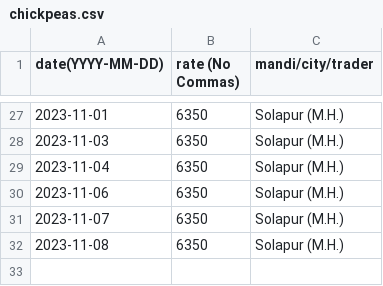
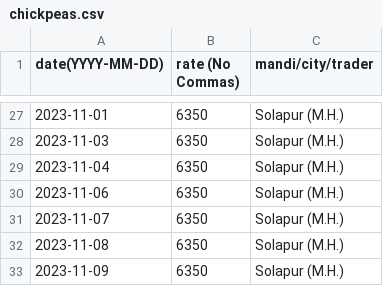
Before and after one commit to khoj-app/news, a CSV file: static/rates/chickpeas.csv, drawn as a sheet; only a part is shown, gaps mark what is left out.

Commit message:
Update chickpeas.csv

```diff
--- a/static/rates/chickpeas.csv
+++ b/static/rates/chickpeas.csv
@@ -32 +32,2 @@ date(YYYY-MM-DD), rate (No Commas), mandi/city/trader
 2023-11-08, 6350, Solapur (M.H.)
+2023-11-09, 6350, Solapur (M.H.)
```
